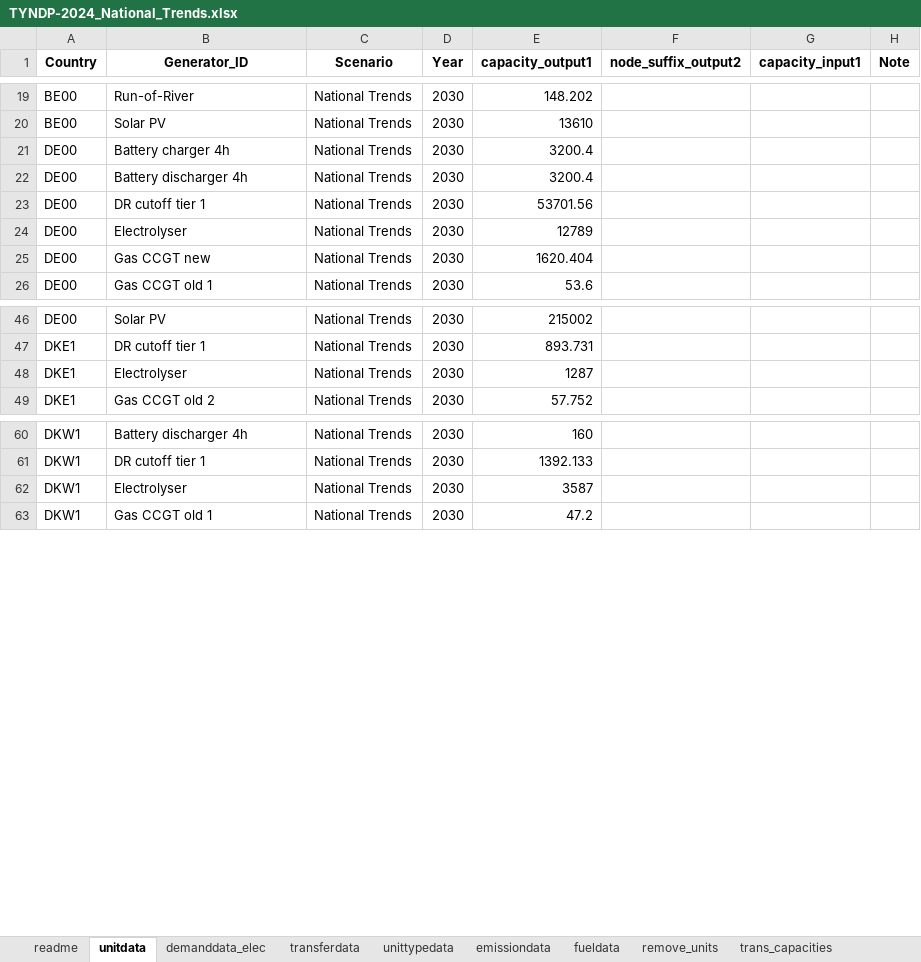
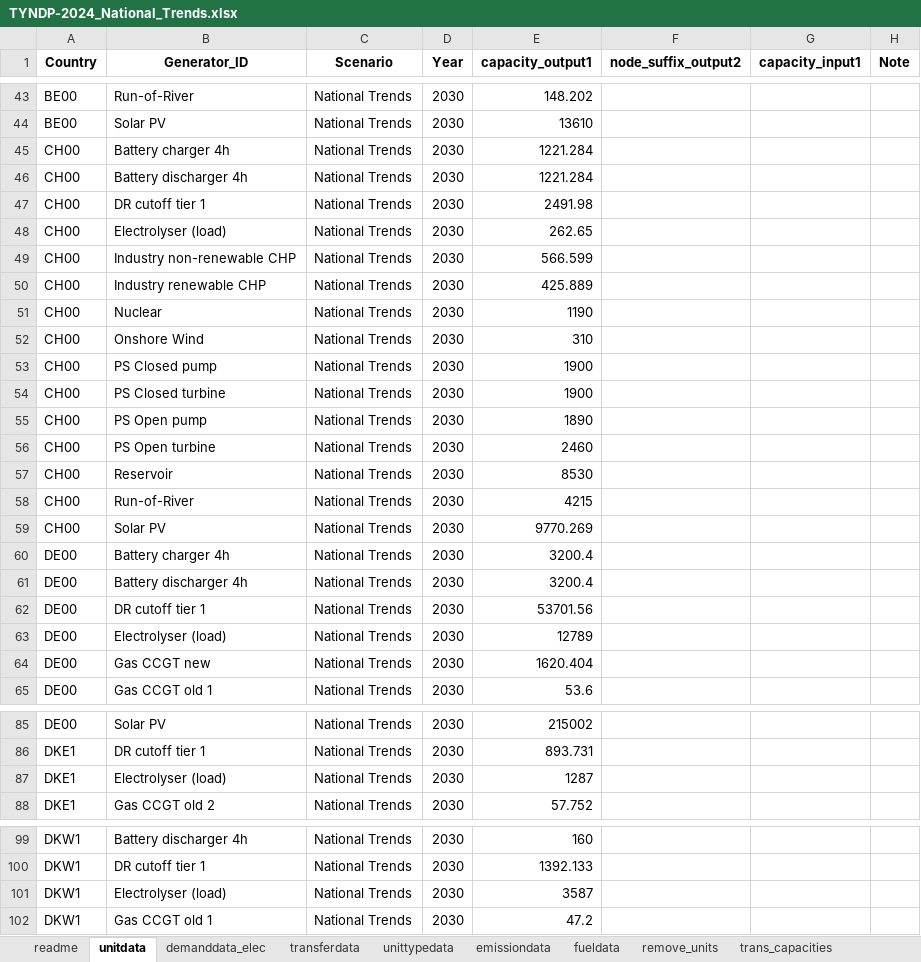
Before and after one commit to vttresearch/north_european_model, an Excel workbook: src_files/data_files/TYNDP-2024_National_Trends.xlsx, sheet unitdata, drawn as a sheet; only a part is shown, gaps mark what is left out; values as stored, in another font and other column widths than the file's, no borders; table styles not drawn; addresses are those after the commit; the diff covers the shown part only; the diff names each change by its address in the sheet, - before the commit and + after, or states it on an @@ line.

```diff
--- a/src_files/data_files/TYNDP-2024_National_Trends.xlsx (sheet unitdata)
+++ b/src_files/data_files/TYNDP-2024_National_Trends.xlsx (sheet unitdata)
+row 45: CH00 | Battery charger 4h | National Trends | 2030 | 1221.284
+row 46: CH00 | Battery discharger 4h | National Trends | 2030 | 1221.284
+row 47: CH00 | DR cutoff tier 1 | National Trends | 2030 | 2491.98
+row 48: CH00 | Electrolyser (load) | National Trends | 2030 | 262.65
+row 49: CH00 | Industry non-renewable CHP | National Trends | 2030 | 566.599
+row 50: CH00 | Industry renewable CHP | National Trends | 2030 | 425.889
+row 51: CH00 | Nuclear | National Trends | 2030 | 1190
+row 52: CH00 | Onshore Wind | National Trends | 2030 | 310
+row 53: CH00 | PS Closed pump | National Trends | 2030 | 1900
+row 54: CH00 | PS Closed turbine | National Trends | 2030 | 1900
+row 55: CH00 | PS Open pump | National Trends | 2030 | 1890
+row 56: CH00 | PS Open turbine | National Trends | 2030 | 2460
+row 57: CH00 | Reservoir | National Trends | 2030 | 8530
+row 58: CH00 | Run-of-River | National Trends | 2030 | 4215
+row 59: CH00 | Solar PV | National Trends | 2030 | 9770.269
-B63 (Generator_ID): Electrolyser
+B63 (Generator_ID): Electrolyser (load)
-B87 (Generator_ID): Electrolyser
+B87 (Generator_ID): Electrolyser (load)
-B101 (Generator_ID): Electrolyser
+B101 (Generator_ID): Electrolyser (load)
```
Also changed, not shown: 53 added rows and 30 edited cells elsewhere in this sheet, sheet trans_capacities, sheet transferdata, sheet demanddata_elec, sheet readme, other sheet tabs, formulas that keep their value, hidden cells, 2 other files.
